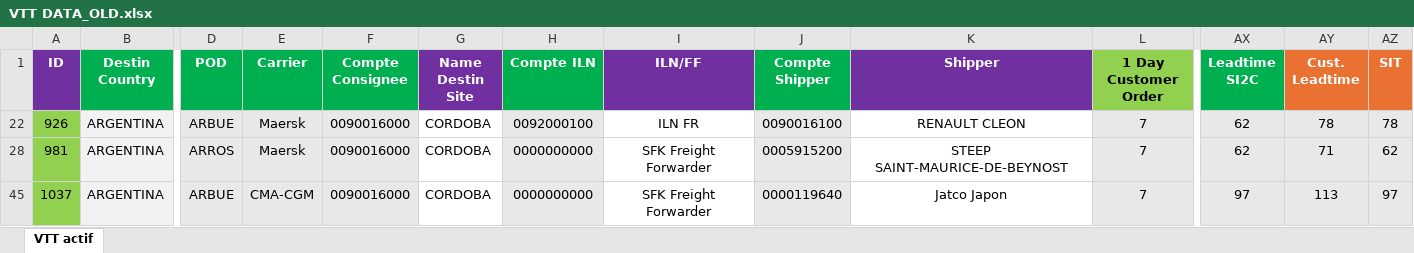
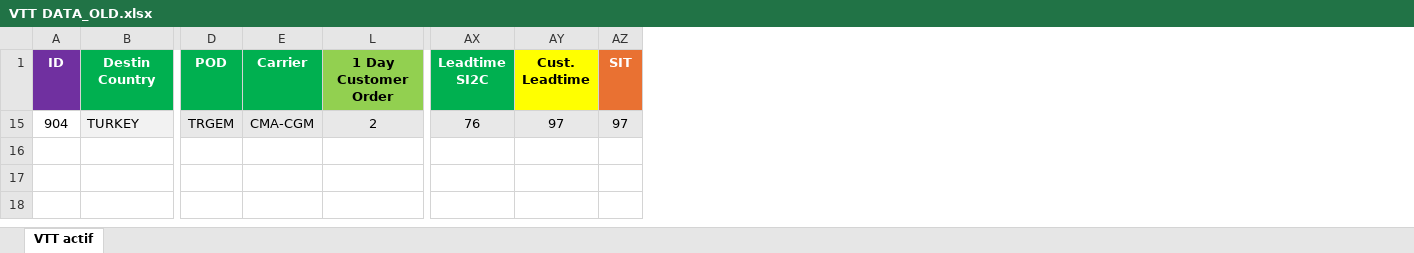
Before and after one commit to TPTENGHORSE/TPTENGTOOLS, an Excel workbook: VTT Tool/VTT DATA_OLD.xlsx, sheet VTT actif, drawn as a sheet; only a part is shown, gaps mark what is left out; values as stored, in another font and other column widths than the file's, no borders; removed rows and columns are numbered as before the commit, all else as after; rows hold the shown columns only; the diff names each change by its address in the sheet, - before the commit and + after, or states it on an @@ line.

```diff
--- a/VTT Tool/VTT DATA_OLD.xlsx (sheet VTT actif)
+++ b/VTT Tool/VTT DATA_OLD.xlsx (sheet VTT actif)
@@ column F (Compte Consignee) hidden, empty @@
@@ column G (Name Destin Site) hidden, empty @@
@@ column H (Compte ILN) hidden, empty @@
@@ column I (ILN/FF) hidden, empty @@
@@ column J (Compte Shipper) hidden, empty @@
@@ column K (Shipper) hidden, empty @@
@@ AY1 fill: #E97132 → #FFFF00, text colour: #FFFFFF → black @@
-row 22: 926 | ARGENTINA | ARBUE | Maersk | 0090016000 | CORDOBA | 0092000100 | ILN FR | 0090016100 | RENAULT CLEON | 7 | 62 | 78 | 78
-row 28: 981 | ARGENTINA | ARROS | Maersk | 0090016000 | CORDOBA | 0000000000 | SFK Freight Forwarder | 0005915200 | STEEP SAINT-MAURICE-DE-BEYNOST | 7 | 62 | 71 | 62
-row 45: 1037 | ARGENTINA | ARBUE | CMA-CGM | 0090016000 | CORDOBA | 0000000000 | SFK Freight Forwarder | 0000119640 | Jatco Japon | 7 | 97 | 113 | 97
+row 15: 904 | TURKEY | TRGEM | CMA-CGM | 2 | 76 | 97 | 97
```
Also changed, not shown: hidden cells, VTT Tool/VTT DATA.xlsx, 3 other files.
